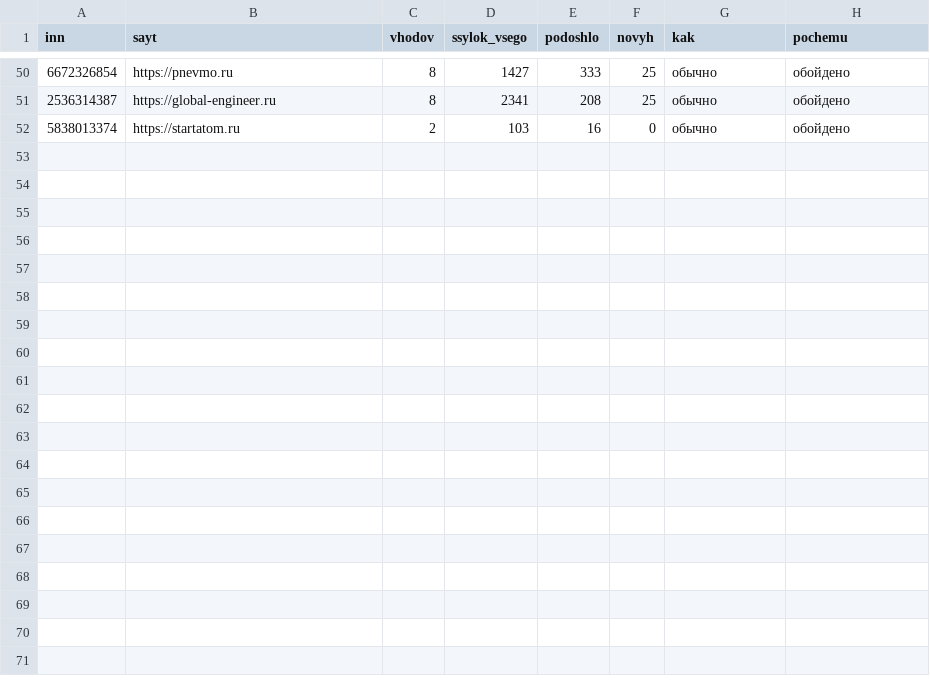
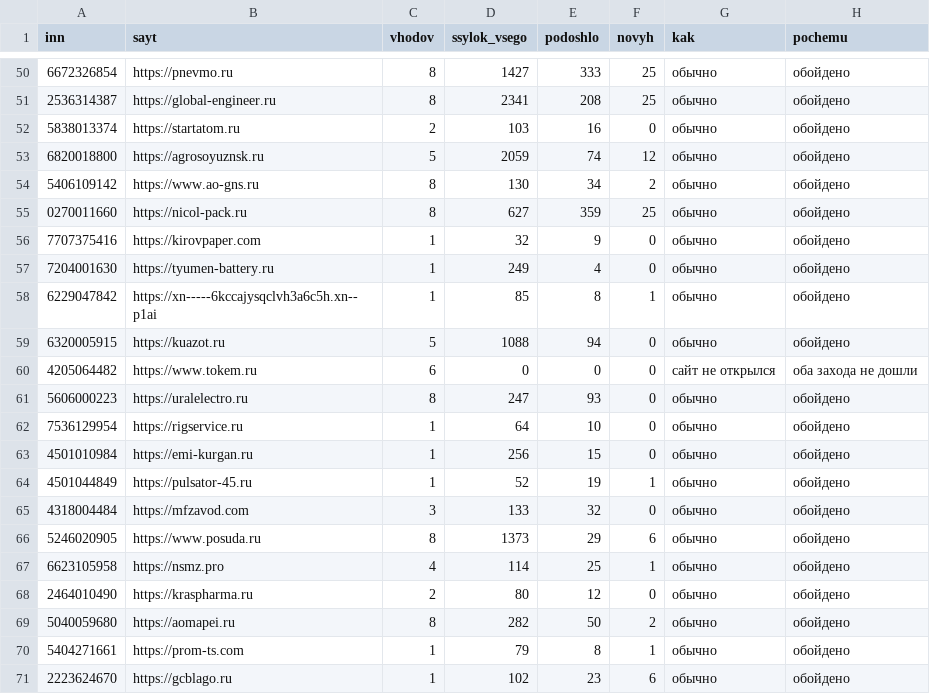
Before and after one commit to kirillrand4-alt/avto, a CSV file: seo-texts/engineers-lens/P25-sosedi-zhurnal.csv, drawn as a sheet; only a part is shown, gaps mark what is left out; the diff names each change by its address in the sheet, - before the commit and + after, or states it on an @@ line.

```diff
--- a/seo-texts/engineers-lens/P25-sosedi-zhurnal.csv
+++ b/seo-texts/engineers-lens/P25-sosedi-zhurnal.csv
+row 53: 6820018800 | https://agrosoyuznsk.ru | 5 | 2059 | 74 | 12 | обычно | обойдено
+row 54: 5406109142 | https://www.ao-gns.ru | 8 | 130 | 34 | 2 | обычно | обойдено
+row 55: 0270011660 | https://nicol-pack.ru | 8 | 627 | 359 | 25 | обычно | обойдено
+row 56: 7707375416 | https://kirovpaper.com | 1 | 32 | 9 | 0 | обычно | обойдено
+row 57: 7204001630 | https://tyumen-battery.ru | 1 | 249 | 4 | 0 | обычно | обойдено
+row 58: 6229047842 | https://xn-----6kccajysqclvh3a6c5h.xn--p1ai | 1 | 85 | 8 | 1 | обычно | обойдено
+row 59: 6320005915 | https://kuazot.ru | 5 | 1088 | 94 | 0 | обычно | обойдено
+row 60: 4205064482 | https://www.tokem.ru | 6 | 0 | 0 | 0 | сайт не открылся | оба захода не дошли
+row 61: 5606000223 | https://uralelectro.ru | 8 | 247 | 93 | 0 | обычно | обойдено
+row 62: 7536129954 | https://rigservice.ru | 1 | 64 | 10 | 0 | обычно | обойдено
+row 63: 4501010984 | https://emi-kurgan.ru | 1 | 256 | 15 | 0 | обычно | обойдено
+row 64: 4501044849 | https://pulsator-45.ru | 1 | 52 | 19 | 1 | обычно | обойдено
+row 65: 4318004484 | https://mfzavod.com | 3 | 133 | 32 | 0 | обычно | обойдено
+row 66: 5246020905 | https://www.posuda.ru | 8 | 1373 | 29 | 6 | обычно | обойдено
+row 67: 6623105958 | https://nsmz.pro | 4 | 114 | 25 | 1 | обычно | обойдено
+row 68: 2464010490 | https://kraspharma.ru | 2 | 80 | 12 | 0 | обычно | обойдено
+row 69: 5040059680 | https://aomapei.ru | 8 | 282 | 50 | 2 | обычно | обойдено
+row 70: 5404271661 | https://prom-ts.com | 1 | 79 | 8 | 1 | обычно | обойдено
+row 71: 2223624670 | https://gcblago.ru | 1 | 102 | 23 | 6 | обычно | обойдено
```
Also changed, not shown: seo-texts/engineers-lens/P25-YANDEX-KARTOCHKI.csv, seo-texts/engineers-lens/P25-yandex-kartochki-zhurnal.csv, 1 other file.
